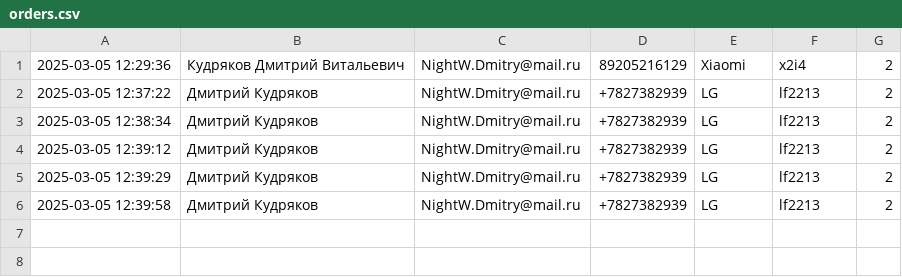
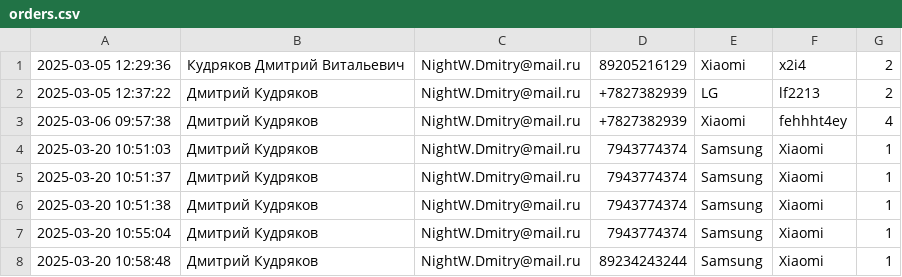
Before and after one commit to Arividerci/Web-2, a CSV file: L2/orders.csv, drawn as a sheet.

```diff
--- a/L2/orders.csv
+++ b/L2/orders.csv
@@ -2,5 +2,7 @@
 "2025-03-05 12:37:22";"Дмитрий Кудряков";NightW.Dmitry@mail.ru;+7827382939;LG;lf2213;2
-"2025-03-05 12:38:34";"Дмитрий Кудряков";NightW.Dmitry@mail.ru;+7827382939;LG;lf2213;2
-"2025-03-05 12:39:12";"Дмитрий Кудряков";NightW.Dmitry@mail.ru;+7827382939;LG;lf2213;2
-"2025-03-05 12:39:29";"Дмитрий Кудряков";NightW.Dmitry@mail.ru;+7827382939;LG;lf2213;2
-"2025-03-05 12:39:58";"Дмитрий Кудряков";NightW.Dmitry@mail.ru;+7827382939;LG;lf2213;2
+"2025-03-06 09:57:38";"Дмитрий Кудряков";NightW.Dmitry@mail.ru;+7827382939;Xiaomi;fehhht4ey;4
+"2025-03-20 10:51:03";"Дмитрий Кудряков";NightW.Dmitry@mail.ru;7943774374;Samsung;Xiaomi;1
+"2025-03-20 10:51:37";"Дмитрий Кудряков";NightW.Dmitry@mail.ru;7943774374;Samsung;Xiaomi;1
+"2025-03-20 10:51:38";"Дмитрий Кудряков";NightW.Dmitry@mail.ru;7943774374;Samsung;Xiaomi;1
+"2025-03-20 10:55:04";"Дмитрий Кудряков";NightW.Dmitry@mail.ru;7943774374;Samsung;Xiaomi;1
+"2025-03-20 10:58:48";"Дмитрий Кудряков";NightW.Dmitry@mail.ru;89234243244;Samsung;Xiaomi;1
```
Also changed, not shown: 3 other files.
